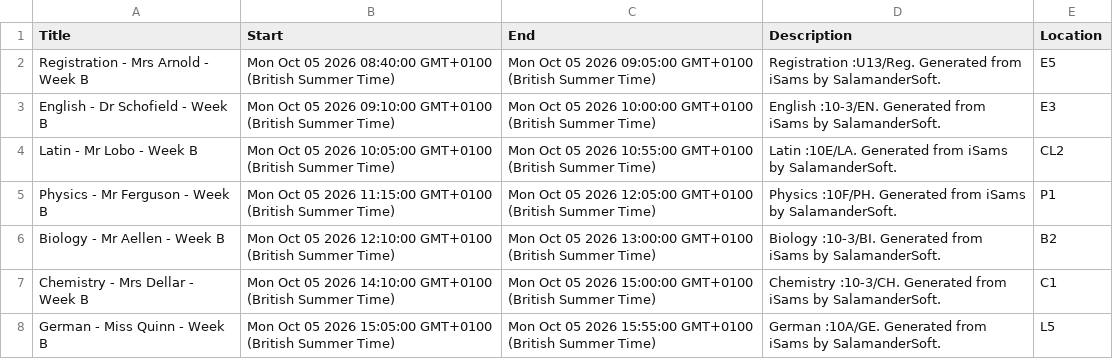
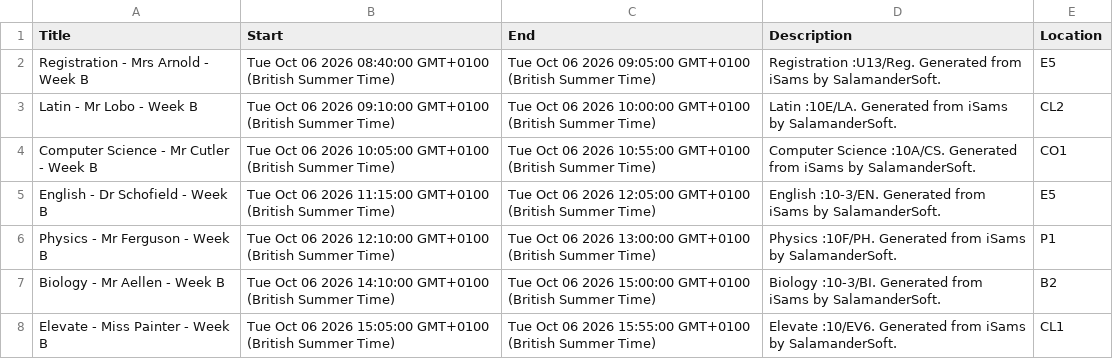
Before and after one commit to BQ8842/test-json-file, a CSV file: export.csv, drawn as a sheet.

Commit message:
Update CSV from Google Sheets

```diff
--- a/export.csv
+++ b/export.csv
@@ -1,8 +1,8 @@
 Title,Start,End,Description,Location
-Registration - Mrs Arnold - Week B,Mon Oct 05 2026 08:40:00 GMT+0100 (British Summer Time),Mon Oct 05 2026 09:05:00 GMT+0100 (British Summer Time),Registration :U13/Reg. Generated from iSams by SalamanderSoft.,E5
-English - Dr Schofield - Week B,Mon Oct 05 2026 09:10:00 GMT+0100 (British Summer Time),Mon Oct 05 2026 10:00:00 GMT+0100 (British Summer Time),English :10-3/EN. Generated from iSams by SalamanderSoft.,E3
-Latin - Mr Lobo - Week B,Mon Oct 05 2026 10:05:00 GMT+0100 (British Summer Time),Mon Oct 05 2026 10:55:00 GMT+0100 (British Summer Time),Latin :10E/LA. Generated from iSams by SalamanderSoft.,CL2
-Physics - Mr Ferguson - Week B,Mon Oct 05 2026 11:15:00 GMT+0100 (British Summer Time),Mon Oct 05 2026 12:05:00 GMT+0100 (British Summer Time),Physics :10F/PH. Generated from iSams by SalamanderSoft.,P1
-Biology - Mr Aellen - Week B,Mon Oct 05 2026 12:10:00 GMT+0100 (British Summer Time),Mon Oct 05 2026 13:00:00 GMT+0100 (British Summer Time),Biology :10-3/BI. Generated from iSams by SalamanderSoft.,B2
-Chemistry - Mrs Dellar - Week B,Mon Oct 05 2026 14:10:00 GMT+0100 (British Summer Time),Mon Oct 05 2026 15:00:00 GMT+0100 (British Summer Time),Chemistry :10-3/CH. Generated from iSams by SalamanderSoft.,C1
-German - Miss Quinn - Week B,Mon Oct 05 2026 15:05:00 GMT+0100 (British Summer Time),Mon Oct 05 2026 15:55:00 GMT+0100 (British Summer Time),German :10A/GE. Generated from iSams by SalamanderSoft.,L5
+Registration - Mrs Arnold - Week B,Tue Oct 06 2026 08:40:00 GMT+0100 (British Summer Time),Tue Oct 06 2026 09:05:00 GMT+0100 (British Summer Time),Registration :U13/Reg. Generated from iSams by SalamanderSoft.,E5
+Latin - Mr Lobo - Week B,Tue Oct 06 2026 09:10:00 GMT+0100 (British Summer Time),Tue Oct 06 2026 10:00:00 GMT+0100 (British Summer Time),Latin :10E/LA. Generated from iSams by SalamanderSoft.,CL2
+Computer Science - Mr Cutler - Week B,Tue Oct 06 2026 10:05:00 GMT+0100 (British Summer Time),Tue Oct 06 2026 10:55:00 GMT+0100 (British Summer Time),Computer Science :10A/CS. Generated from iSams by SalamanderSoft.,CO1
+English - Dr Schofield - Week B,Tue Oct 06 2026 11:15:00 GMT+0100 (British Summer Time),Tue Oct 06 2026 12:05:00 GMT+0100 (British Summer Time),English :10-3/EN. Generated from iSams by SalamanderSoft.,E5
+Physics - Mr Ferguson - Week B,Tue Oct 06 2026 12:10:00 GMT+0100 (British Summer Time),Tue Oct 06 2026 13:00:00 GMT+0100 (British Summer Time),Physics :10F/PH. Generated from iSams by SalamanderSoft.,P1
+Biology - Mr Aellen - Week B,Tue Oct 06 2026 14:10:00 GMT+0100 (British Summer Time),Tue Oct 06 2026 15:00:00 GMT+0100 (British Summer Time),Biology :10-3/BI. Generated from iSams by SalamanderSoft.,B2
+Elevate - Miss Painter - Week B,Tue Oct 06 2026 15:05:00 GMT+0100 (British Summer Time),Tue Oct 06 2026 15:55:00 GMT+0100 (British Summer Time),Elevate :10/EV6. Generated from iSams by SalamanderSoft.,CL1
```
